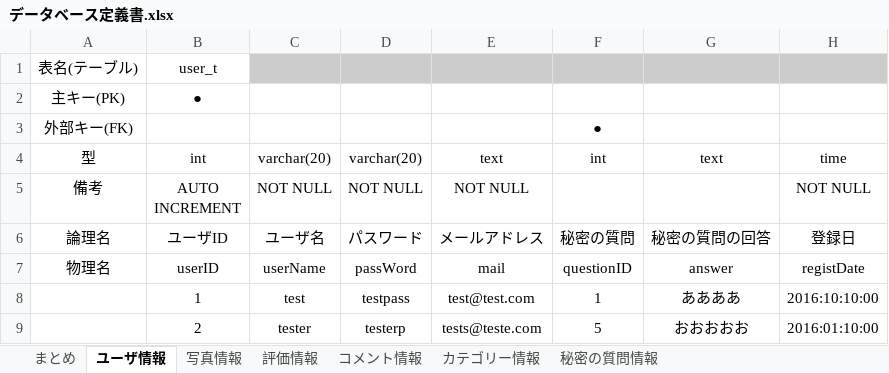
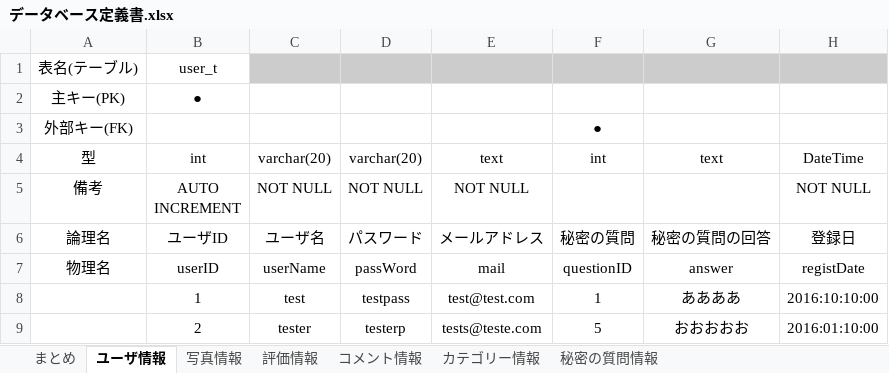
Before and after one commit to mikami0056/OriginalSite, an Excel workbook: データベース定義書.xlsx, sheet ユーザ情報, drawn as a sheet; values as stored, in another font and other column widths than the file's, no borders; charts and pictures not drawn; the diff names each change by its address in the sheet, - before the commit and + after, or states it on an @@ line.

```diff
--- a/データベース定義書.xlsx (sheet ユーザ情報)
+++ b/データベース定義書.xlsx (sheet ユーザ情報)
-H4: time
+H4: DateTime
```
Also changed, not shown: sheet 評価情報, sheet まとめ, 1 other file.
